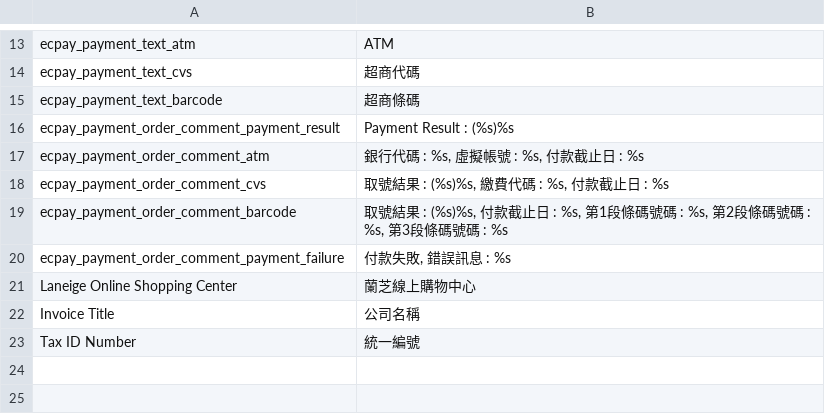
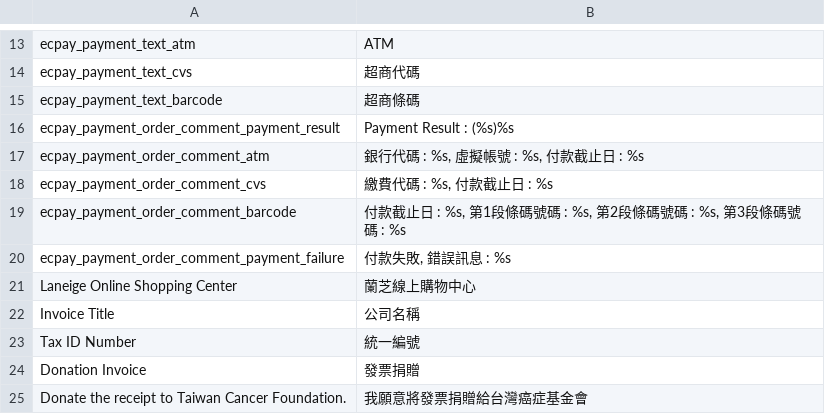
Before and after one commit to congvt305/staging-twap, a CSV file: app/code/Ecpay/Ecpaypayment/i18n/zh_Hant_TW.csv, drawn as a sheet; only a part is shown, gaps mark what is left out.

```diff
--- a/app/code/Ecpay/Ecpaypayment/i18n/zh_Hant_TW.csv
+++ b/app/code/Ecpay/Ecpaypayment/i18n/zh_Hant_TW.csv
@@ -17,4 +17,4 @@
 "ecpay_payment_order_comment_atm","銀行代碼 : %s, 虛擬帳號 : %s, 付款截止日 : %s"
-"ecpay_payment_order_comment_cvs","取號結果 : (%s)%s, 繳費代碼 : %s, 付款截止日 : %s"
-"ecpay_payment_order_comment_barcode","取號結果 : (%s)%s, 付款截止日 : %s, 第1段條碼號碼 : %s, 第2段條碼號碼 : %s, 第3段條碼號碼 : %s"
+"ecpay_payment_order_comment_cvs","繳費代碼 : %s, 付款截止日 : %s"
+"ecpay_payment_order_comment_barcode","付款截止日 : %s, 第1段條碼號碼 : %s, 第2段條碼號碼 : %s, 第3段條碼號碼 : %s"
 "ecpay_payment_order_comment_payment_failure","付款失敗, 錯誤訊息 : %s"
@@ -23 +23,3 @@
 "Tax ID Number","統一編號"
+"Donation Invoice","發票捐贈"
+"Donate the receipt to Taiwan Cancer Foundation.","我願意將發票捐贈給台灣癌症基金會"
```
Also changed, not shown: 2 other files.
